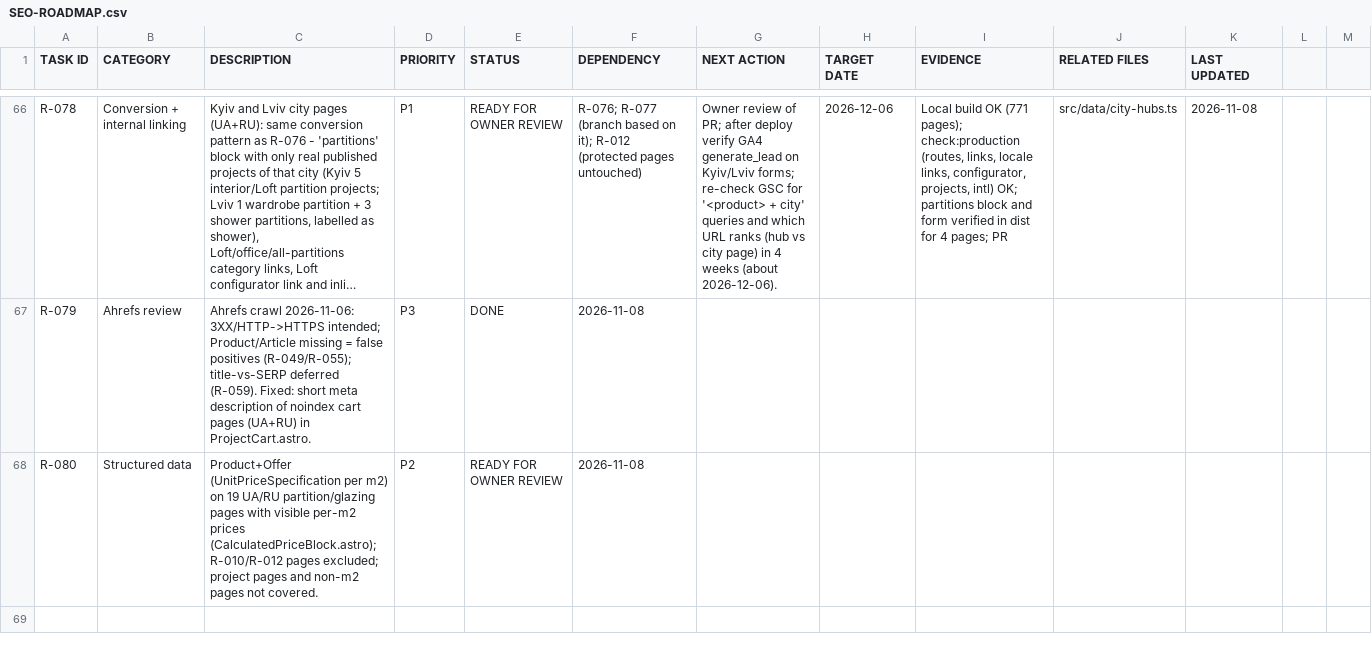
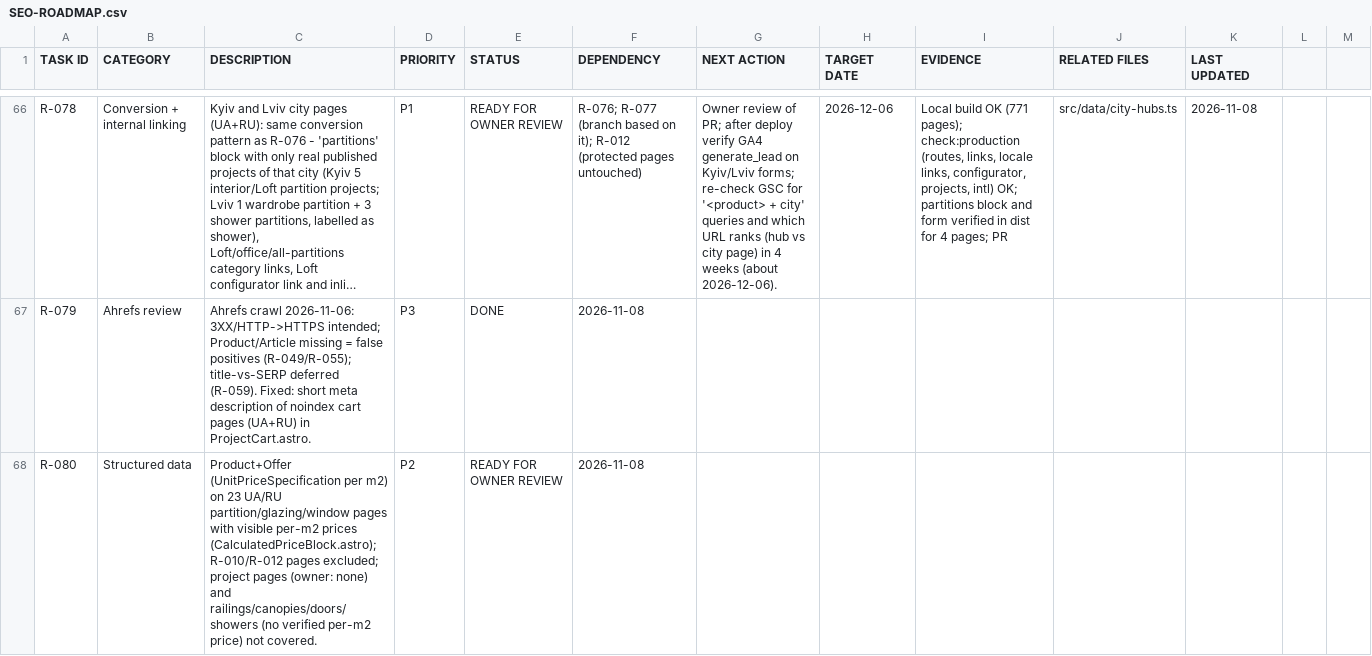
Before and after one commit to mstyslav/SEO-NEW-SAIT, a CSV file: docs/SEO-ROADMAP.csv, drawn as a sheet; only a part is shown, gaps mark what is left out; long unchanged cells end in …; the diff names each change by its address in the sheet, - before the commit and + after, or states it on an @@ line.

```diff
--- a/docs/SEO-ROADMAP.csv
+++ b/docs/SEO-ROADMAP.csv
-C68 (DESCRIPTION): …m2) on 19 UA/RU partition/glazing pages with visible per-m2 prices (CalculatedPriceBlock.astro); R-010/R-012 pages excluded; project pages and non-m2 pages not covered.
+C68 (DESCRIPTION): …m2) on 23 UA/RU partition/glazing/window pages with visible per-m2 prices (CalculatedPriceBlock.astro); R-010/R-012 pages excluded; project pages (owner: none) and railings/canopies/doors/showers (no verified per-m2 price) not covered.
```
Also changed, not shown: 2 other files.
